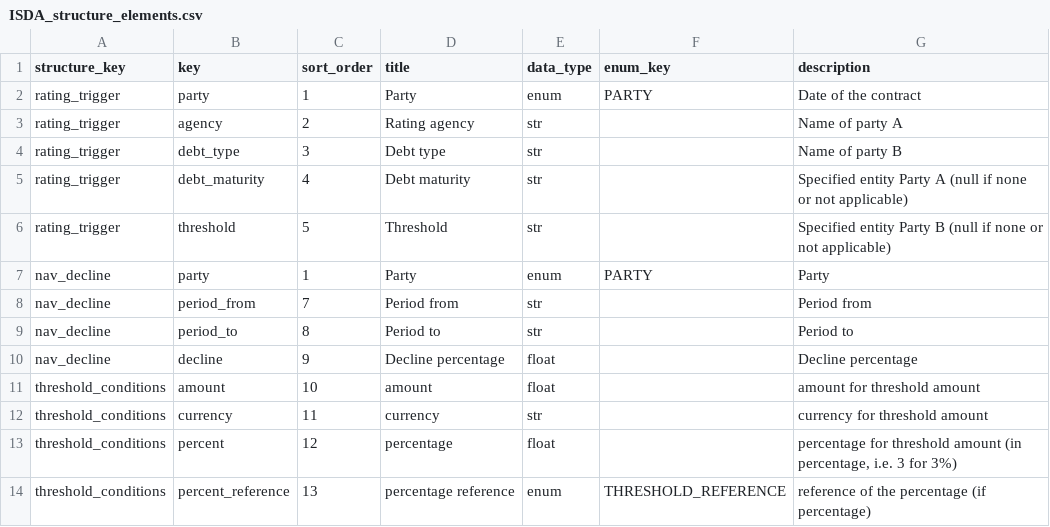
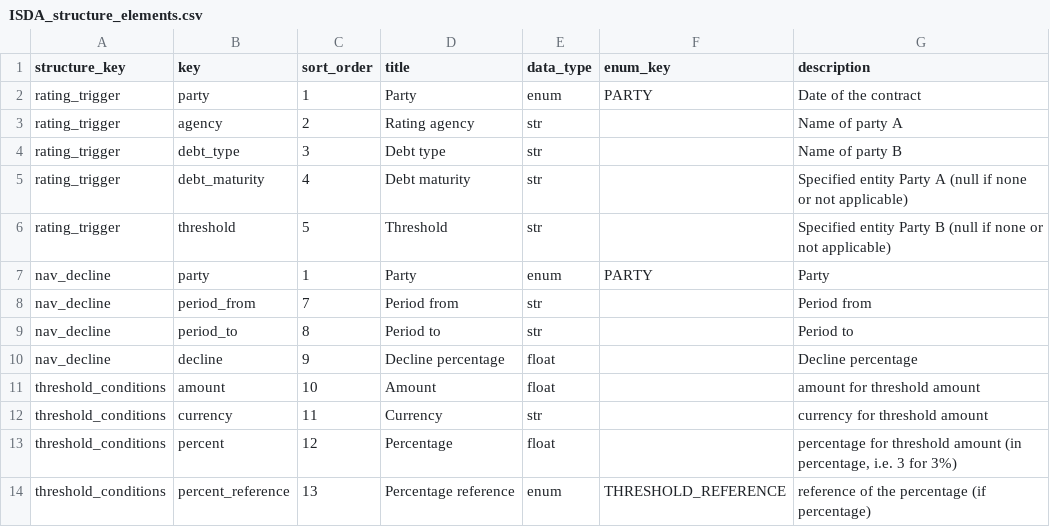
Before and after one commit to pierre-chaville/contract-ai-core, a CSV file: dataset/contract_types/ISDA_structure_elements.csv, drawn as a sheet.

Commit message:
Update ISDA clause descriptions and enhance contract viewing features
- Modified `ISDA_clauses.csv` to clarify the description of the "Specified Entity" clause, noting exclusions related to litigation.
- Updated `ISDA_datapoints.csv` to improve clarity in threshold amount descriptions for Party A and Party B.
- Enhanced `ISDA_structure_elements.csv` to standardize terminology in threshold conditions.
- Added a new "Clauses" tab in `view_contracts.py` to display classified clauses, improving user experience and data accessibility.

```diff
--- a/dataset/contract_types/ISDA_structure_elements.csv
+++ b/dataset/contract_types/ISDA_structure_elements.csv
@@ -10,5 +10,5 @@ nav_decline,period_to,8,Period to,str,,Period to
 nav_decline,decline,9,Decline percentage,float,,Decline percentage
-threshold_conditions,amount,10,amount,float,,amount for threshold amount
-threshold_conditions,currency,11,currency,str,,currency for threshold amount
-threshold_conditions,percent,12,percentage,float,,"percentage for threshold amount (in percentage, i.e. 3 for 3%)"
-threshold_conditions,percent_reference,13,percentage reference,enum,THRESHOLD_REFERENCE,reference of the percentage (if percentage)
+threshold_conditions,amount,10,Amount,float,,amount for threshold amount
+threshold_conditions,currency,11,Currency,str,,currency for threshold amount
+threshold_conditions,percent,12,Percentage,float,,"percentage for threshold amount (in percentage, i.e. 3 for 3%)"
+threshold_conditions,percent_reference,13,Percentage reference,enum,THRESHOLD_REFERENCE,reference of the percentage (if percentage)
```
Also changed, not shown: dataset/contract_types/ISDA_clauses.csv, dataset/contract_types/ISDA_datapoints.csv, 3 other files.
